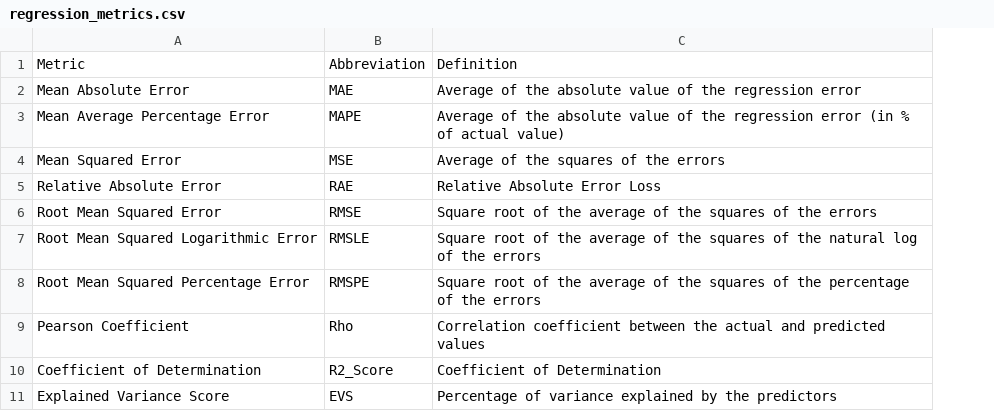
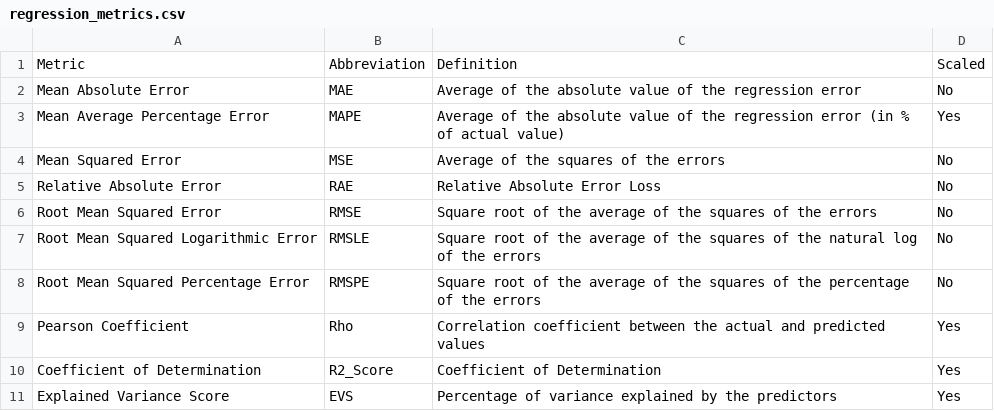
Before and after one commit to alteryx/flightdeck, a CSV file: inst/definitions/regression_metrics.csv, drawn as a sheet; the diff names each change by its address in the sheet, - before the commit and + after, or states it on an @@ line.

Commit message:
update metrics definitions.

```diff
--- a/inst/definitions/regression_metrics.csv
+++ b/inst/definitions/regression_metrics.csv
+column D, rows 1-11: Scaled | No | Yes | No | No | No | No | No | Yes | Yes | Yes
```
Also changed, not shown: inst/definitions/classification_metrics.csv.
